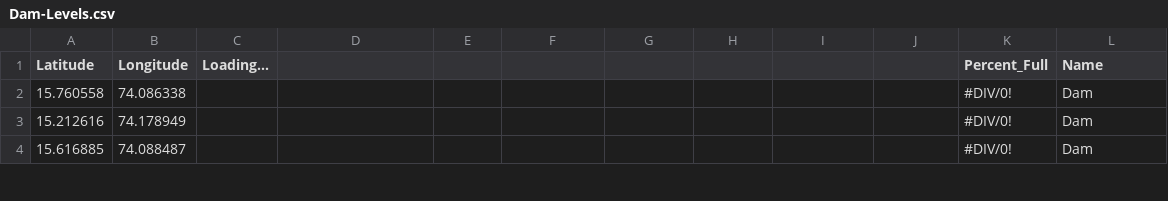
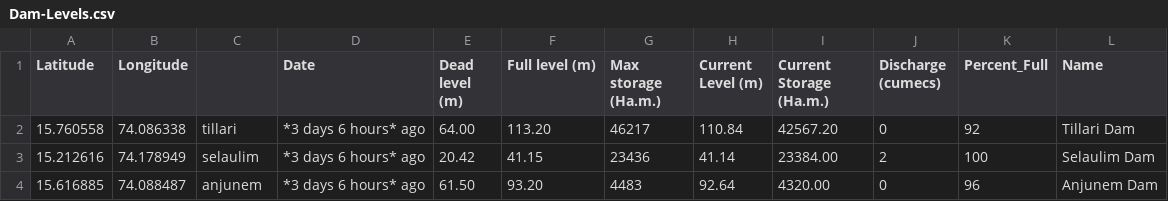
Before and after one commit to alansaviolobo/google-sheets-to-json-converter, a CSV file: data/Dam-Levels.csv, drawn as a sheet; only a part is shown; the diff covers the shown part only.

```diff
--- a/data/Dam-Levels.csv
+++ b/data/Dam-Levels.csv
@@ -1,4 +1,4 @@
-Latitude,Longitude,Loading...,,,,,,,,Percent_Full,Name
-15.760558,74.086338,,,,,,,,,#DIV/0!, Dam
-15.212616,74.178949,,,,,,,,,#DIV/0!, Dam
-15.616885,74.088487,,,,,,,,,#DIV/0!, Dam
+Latitude,Longitude,,Date,Dead level (m),Full level (m),Max storage (Ha.m.),Current Level (m),Current Storage (Ha.m.),Discharge (cumecs),Percent_Full,Name
+15.760558,74.086338,tillari,*3 days 6 hours* ago,64.00,113.20,46217,110.84,42567.20,0,92,Tillari Dam
+15.212616,74.178949,selaulim,*3 days 6 hours* ago,20.42,41.15,23436,41.14,23384.00,2,100,Selaulim Dam
+15.616885,74.088487,anjunem,*3 days 6 hours* ago,61.50,93.20,4483,92.64,4320.00,0,96,Anjunem Dam
```
Also changed, not shown: 40 edited cells elsewhere in this file, data/Boats.csv, data/Police-Stations.csv, 11 other files.
